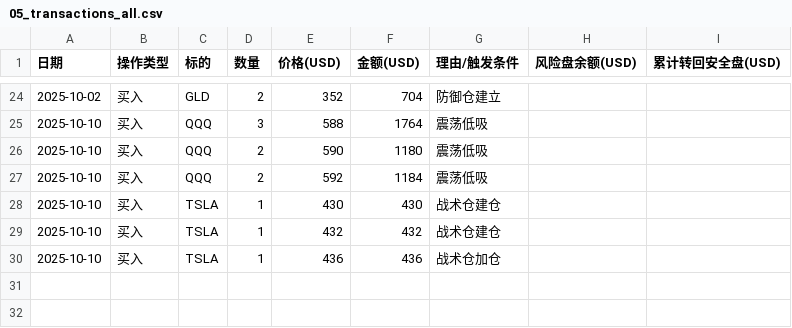
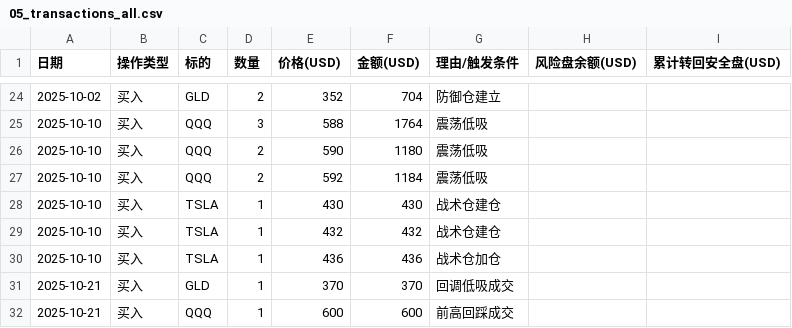
Before and after one commit to jaysean1/investment, a CSV file: 05_transactions_all.csv, drawn as a sheet; only a part is shown, gaps mark what is left out.

```diff
--- a/05_transactions_all.csv
+++ b/05_transactions_all.csv
@@ -30 +30,3 @@
 2025-10-10,买入,TSLA,1,436,436,战术仓加仓,,
+2025-10-21,买入,GLD,1,370,370,回调低吸成交,,
+2025-10-21,买入,QQQ,1,600,600,前高回踩成交,,
```
Also changed, not shown: 1 other file.
